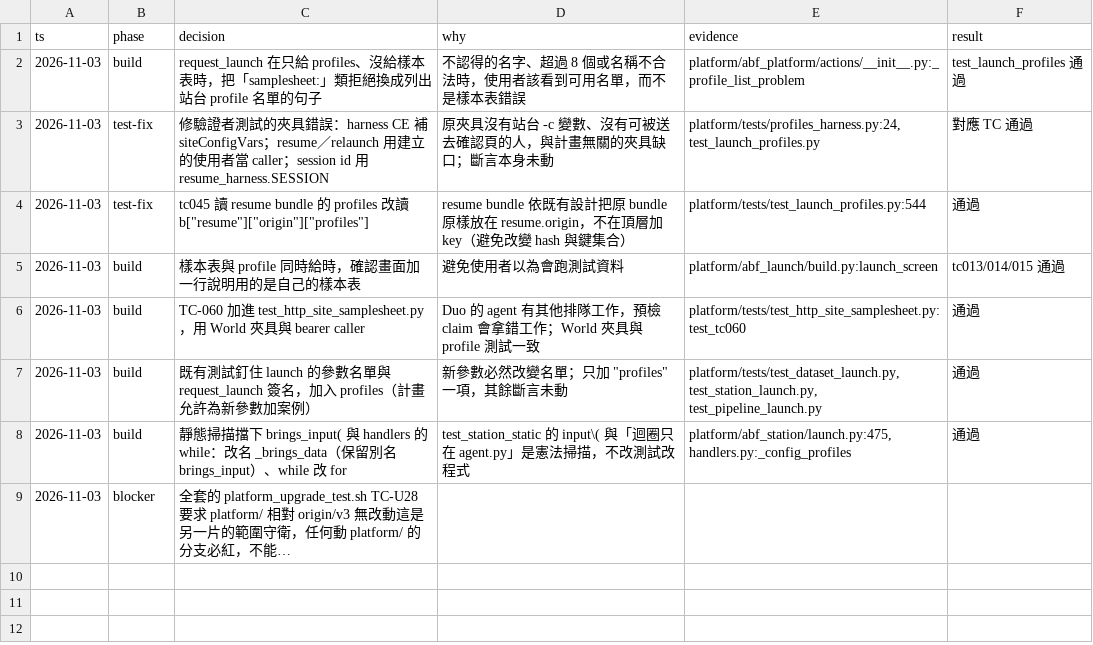
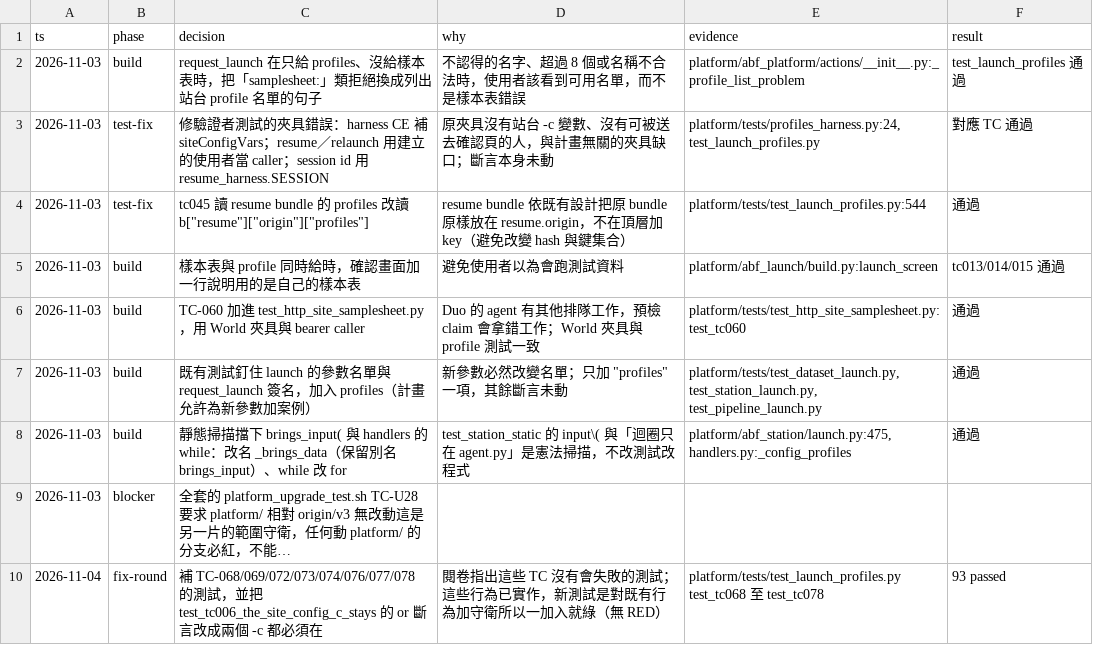
Before and after one commit to zhshie/agentic-bioflow_v2, a TSV file: specs/launch-test-profile/decisions.tsv, drawn as a sheet; long unchanged cells end in …; the diff names each change by its address in the sheet, - before the commit and + after, or states it on an @@ line.

```diff
--- a/specs/launch-test-profile/decisions.tsv
+++ b/specs/launch-test-profile/decisions.tsv
+row 10: 2026-11-04 | fix-round | 補 TC-068/069/072/073/074/076/077/078 的測試，並把 test_tc006_the_site_config_c_stays 的 or 斷言改成兩個 -c 都必須在 | 閱卷指出這些 TC 沒有會失敗的測試；這些行為已實作，新測試是對既有行為加守衛所以一加入就綠（無 RED） | platform/tests/test_launch_profiles.py test_tc068 至 test_tc078 | 93 passed
```
Also changed, not shown: 2 other files.
